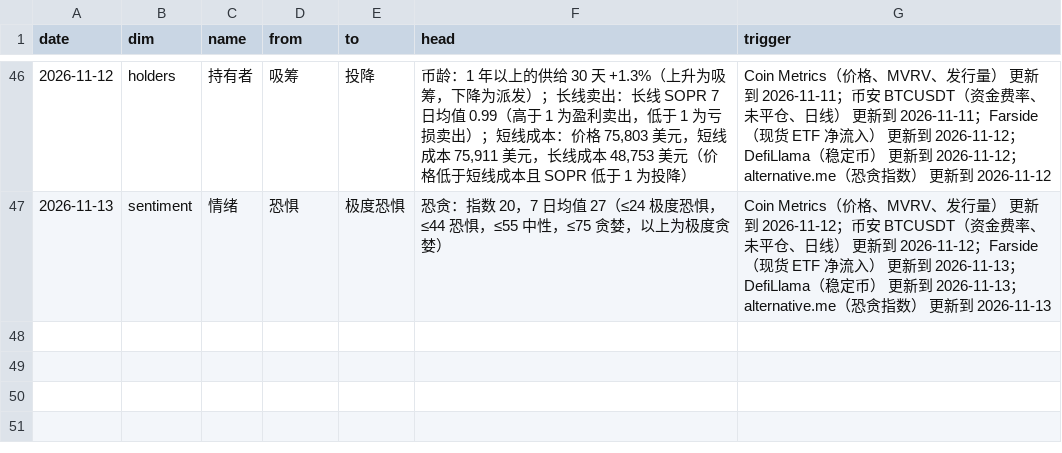
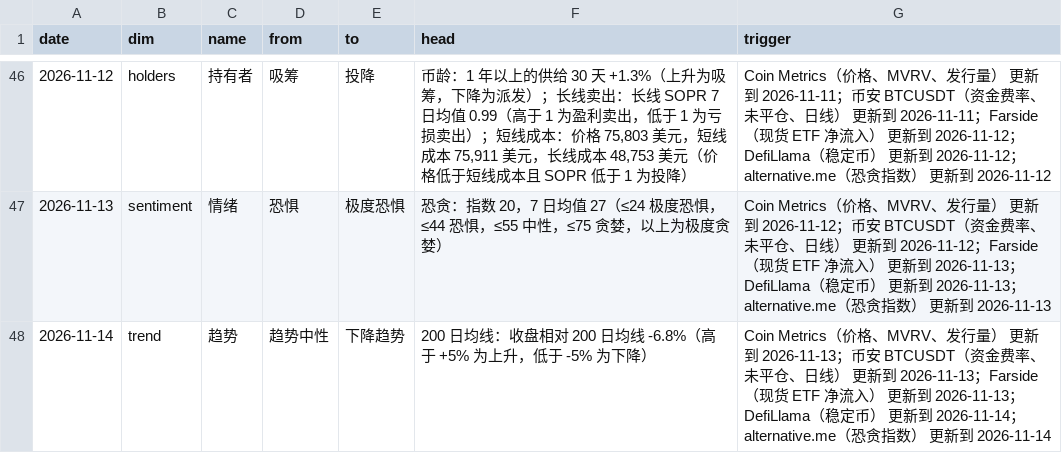
Before and after one commit to cool1990/Invest_Dashboard_V2, a CSV file: data/crypto/state_log.csv, drawn as a sheet; only a part is shown, gaps mark what is left out; the diff names each change by its address in the sheet, - before the commit and + after, or states it on an @@ line.

```diff
--- a/data/crypto/state_log.csv
+++ b/data/crypto/state_log.csv
+row 48: 2026-11-14 | trend | 趋势 | 趋势中性 | 下降趋势 | 200 日均线：收盘相对 200 日均线 -6.8%（高于 +5% 为上升，低于 -5% 为下降） | Coin Metrics（价格、MVRV、发行量） 更新到 2026-11-13；币安 BTCUSDT（资金费率、未平仓、日线） 更新到 2026-11-13；Farside（现货 ETF 净流入） 更新到 2026-11-13；DefiLlama（稳定币） 更新到 2026-11-14；alternative.me（恐贪指数） 更新到 2026-11-14
```
Also changed, not shown: data/raw/crypto/binance_funding.csv, data/raw/crypto/binance_oi.csv, 15 other files.
